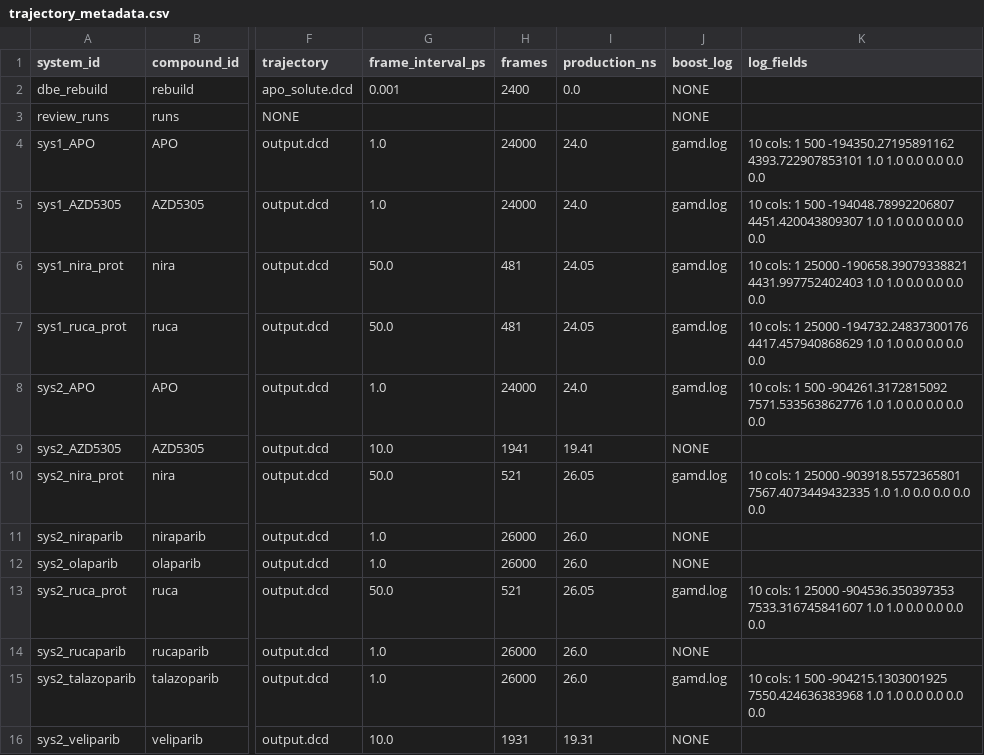
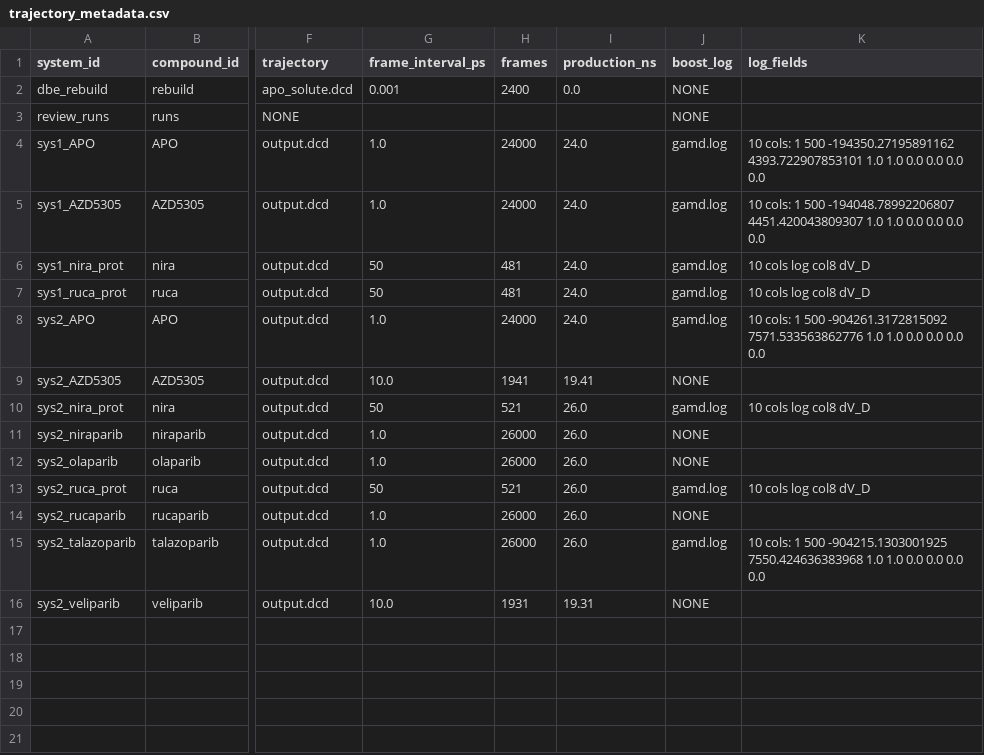
Before and after one commit to tjogzt/PARPi-GaMD, a CSV file: data/trajectory_metadata.csv, drawn as a sheet; only a part is shown, gaps mark what is left out; the diff names each change by its address in the sheet, - before the commit and + after, or states it on an @@ line.

Commit message:
P1/P2 audit follow-through: data-anchored values, shared sys_meta, renumbering, generators packaged, docs
- 21/13/33: subtitle, two-state and signal anchors now read from data files (guard asserts); outputs verified pixel-identical
- 10/11: shared common/sys_meta.R (labels/classes/colours/linetypes, de-forked)
- renumbering: 08_ml_pipeline->49, 15_fig1_structure->50, 18_strip_ligand->51 (reference cleanup, rename_log updated)
- frozen generators packaged into scripts/ (+CHANGELOG.md); manifest rows added - checker now verifies 26 checksums
- 05 superseded-candidate gate; 45 Kabsch warning proven an Accelerate-BLAS artifact (annotated)
- docs: determinism_notes.md, comment_conventions.md; clean-copy chain re-run fully green

```diff
--- a/data/trajectory_metadata.csv
+++ b/data/trajectory_metadata.csv
-G6:G7 (frame_interval_ps): 50.0
+G6:G7 (frame_interval_ps): 50
-I6:I7 (production_ns): 24.05
+I6:I7 (production_ns): 24.0
-K6 (log_fields): 10 cols: 1 25000 -190658.39079338821 4431.997752402403 1.0 1.0 0.0 0.0 0.0 0.0
+K6 (log_fields): 10 cols log col8 dV_D
-K7 (log_fields): 10 cols: 1 25000 -194732.24837300176 4417.457940868629 1.0 1.0 0.0 0.0 0.0 0.0
+K7 (log_fields): 10 cols log col8 dV_D
-G10 (frame_interval_ps): 50.0
+G10 (frame_interval_ps): 50
-I10 (production_ns): 26.05
+I10 (production_ns): 26.0
-K10 (log_fields): 10 cols: 1 25000 -903918.5572365801 7567.4073449432335 1.0 1.0 0.0 0.0 0.0 0.0
+K10 (log_fields): 10 cols log col8 dV_D
-G13 (frame_interval_ps): 50.0
+G13 (frame_interval_ps): 50
-I13 (production_ns): 26.05
+I13 (production_ns): 26.0
-K13 (log_fields): 10 cols: 1 25000 -904536.350397353 7533.316745841607 1.0 1.0 0.0 0.0 0.0 0.0
+K13 (log_fields): 10 cols log col8 dV_D
```
Also changed, not shown: docs/rename_log.tsv, 26 other files.
